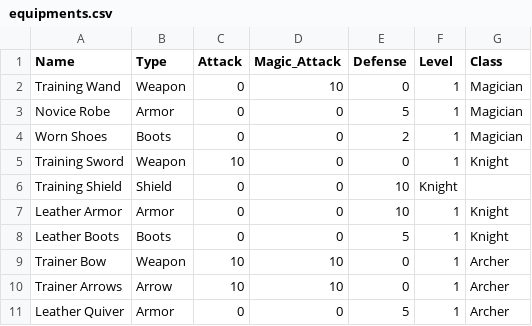
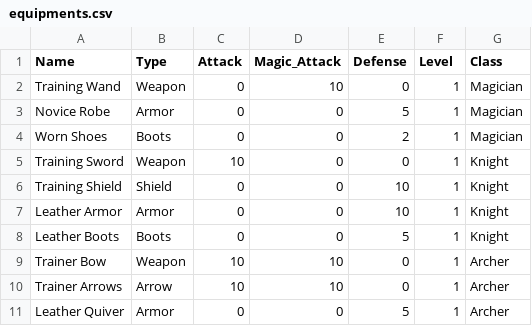
Before and after one commit to AvesonThyBot/Adventure-Game, a CSV file: adventure_game/data/equipments.csv, drawn as a sheet; only a part is shown; the diff covers the shown part only.

```diff
--- a/adventure_game/data/equipments.csv
+++ b/adventure_game/data/equipments.csv
@@ -5,3 +5,3 @@ Worn Shoes,Boots,0,0,2,1,Magician
 Training Sword,Weapon,10,0,0,1,Knight
-Training Shield,Shield,0,0,10,Knight
+Training Shield,Shield,0,0,10,1,Knight
 Leather Armor,Armor,0,0,10,1,Knight
```
Also changed, not shown: 5 added rows and 1 edited cell elsewhere in this file, adventure_game/data/user_details.csv, 2 other files.
